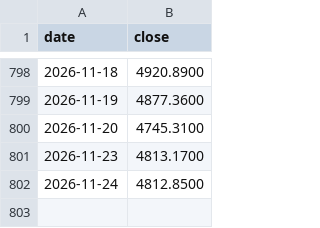
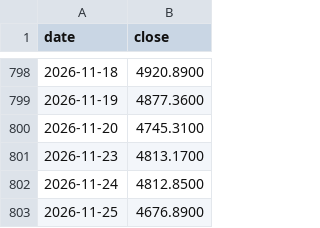
Before and after one commit to kay-github/code_all, a CSV file: tools/cycle-mirror/data/cn985.csv, drawn as a sheet; only a part is shown, gaps mark what is left out.

Commit message:
mirror: update 2026-11-25

```diff
--- a/tools/cycle-mirror/data/cn985.csv
+++ b/tools/cycle-mirror/data/cn985.csv
@@ -802 +802,2 @@ date,close
 2026-11-24,4812.8500
+2026-11-25,4676.8900
```
Also changed, not shown: tools/cycle-mirror/data/sh000001.csv, 1 other file.
